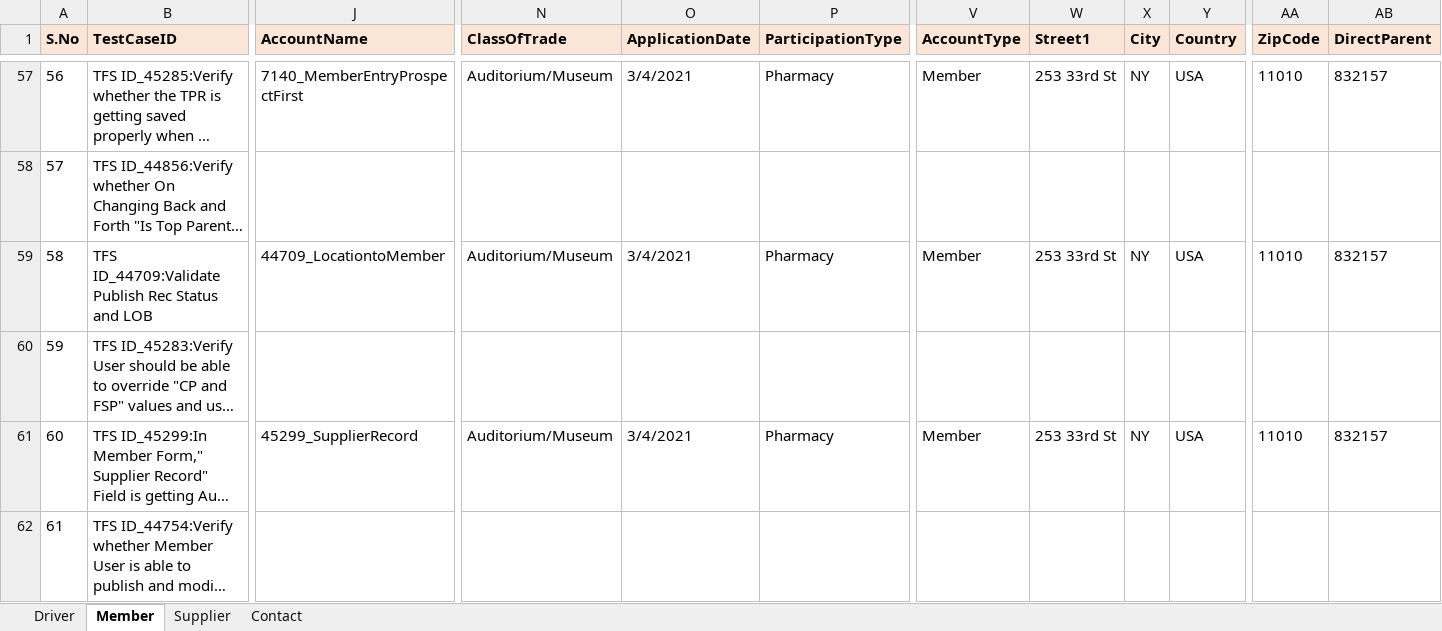
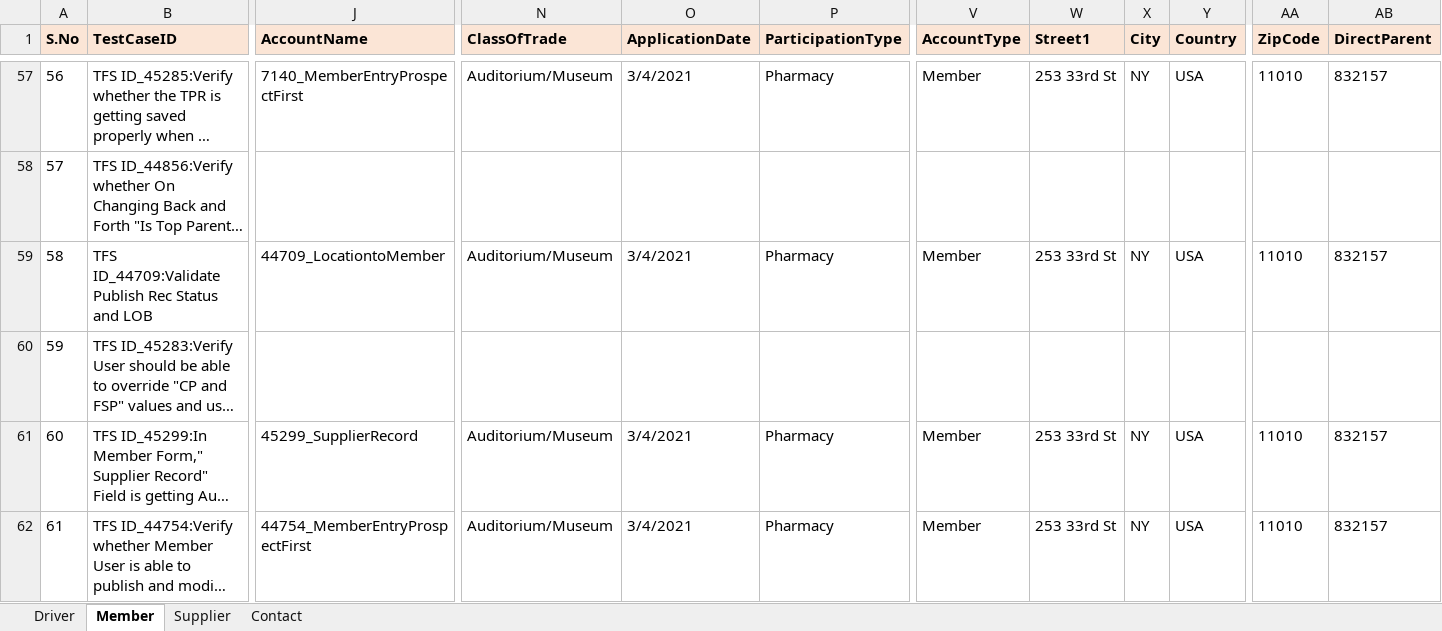
Before and after one commit to GomathiPriya20/Dynamics-CRM-Stage, an Excel workbook: data/CRM_Testdata.xlsx, sheet Member, drawn as a sheet; only a part is shown, gaps mark what is left out; long unchanged cells end in …; values as stored, in another font and other column widths than the file's, no borders; the diff covers the shown part only; the diff names each change by its address in the sheet, - before the commit and + after, or states it on an @@ line.

Commit message:
Committing new Update

```diff
--- a/data/CRM_Testdata.xlsx (sheet Member)
+++ b/data/CRM_Testdata.xlsx (sheet Member)
-J62 (AccountName): (empty)
+J62 (AccountName): 44754_MemberEntryProspectFirst
-N62 (ClassOfTrade): (empty)
+N62 (ClassOfTrade): Auditorium/Museum
-O62 (ApplicationDate): (empty)
+O62 (ApplicationDate): 3/4/2021
-P62 (ParticipationType): (empty)
+P62 (ParticipationType): Pharmacy
-V62 (AccountType): (empty)
+V62 (AccountType): Member
-W62 (Street1): (empty)
+W62 (Street1): 253 33rd St
-X62 (City): (empty)
+X62 (City): NY
-Y62 (Country): (empty)
+Y62 (Country): USA
-AA62 (ZipCode): (empty)
+AA62 (ZipCode): 11010
-AB62 (DirectParent): (empty)
+AB62 (DirectParent): 832157
```
Also changed, not shown: 21 edited cells elsewhere in this sheet, sheet Driver.
